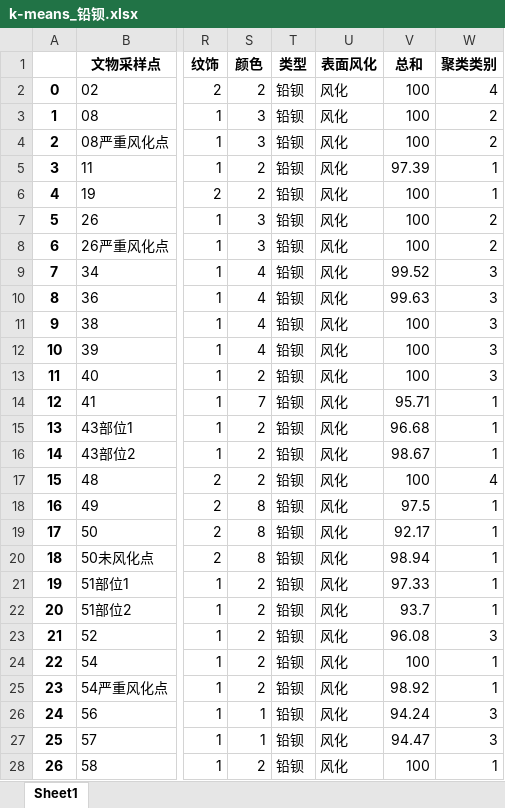
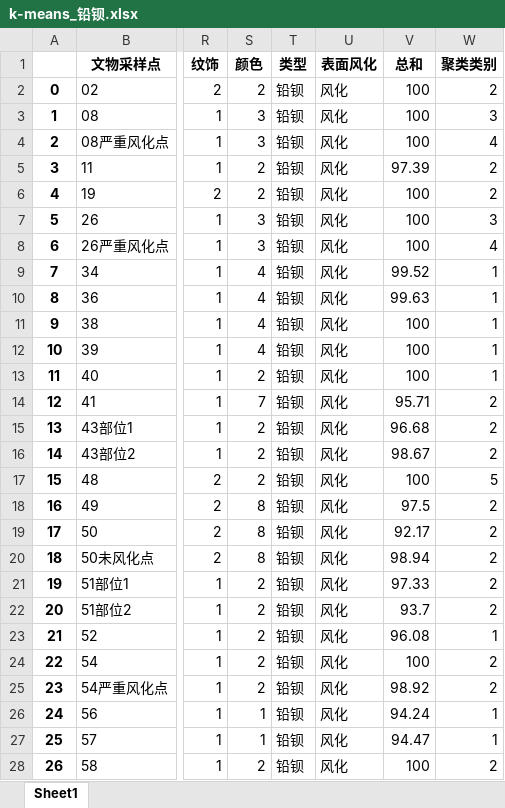
Before and after one commit to Fly-Pluche/2022-mathematical-modeling-C, an Excel workbook: CUMCM2022支撑材料/excel/result/2/k-means_铅钡.xlsx, sheet Sheet1, drawn as a sheet; only a part is shown, gaps mark what is left out; values as stored, in another font and other column widths than the file's, no borders; the diff covers the shown part only; the diff names each change by its address in the sheet, - before the commit and + after, or states it on an @@ line.

```diff
--- a/CUMCM2022支撑材料/excel/result/2/k-means_铅钡.xlsx (sheet Sheet1)
+++ b/CUMCM2022支撑材料/excel/result/2/k-means_铅钡.xlsx (sheet Sheet1)
-W2 (聚类类别): 4
+W2 (聚类类别): 2
-W3 (聚类类别): 2
+W3 (聚类类别): 3
-W4 (聚类类别): 2
+W4 (聚类类别): 4
-W5:W6 (聚类类别): 1
+W5:W6 (聚类类别): 2
-W7 (聚类类别): 2
+W7 (聚类类别): 3
-W8 (聚类类别): 2
+W8 (聚类类别): 4
-W9:W13 (聚类类别): 3
+W9:W13 (聚类类别): 1
-W14:W16 (聚类类别): 1
+W14:W16 (聚类类别): 2
-W17 (聚类类别): 4
+W17 (聚类类别): 5
-W18:W22 (聚类类别): 1
+W18:W22 (聚类类别): 2
-W23 (聚类类别): 3
+W23 (聚类类别): 1
-W24:W25 (聚类类别): 1
+W24:W25 (聚类类别): 2
-W26:W27 (聚类类别): 3
+W26:W27 (聚类类别): 1
-W28 (聚类类别): 1
+W28 (聚类类别): 2
```
Also changed, not shown: 12 edited cells elsewhere in this sheet, CUMCM2022支撑材料/excel/extract/data_imput/data_1.xlsx, CUMCM2022支撑材料/excel/extract/data_imput/data_2.xlsx, 43 other files.
